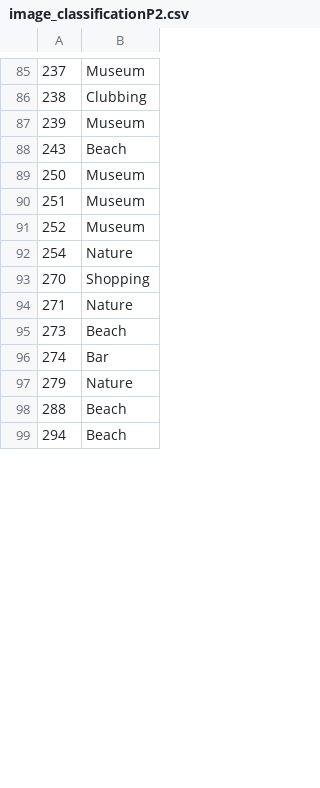
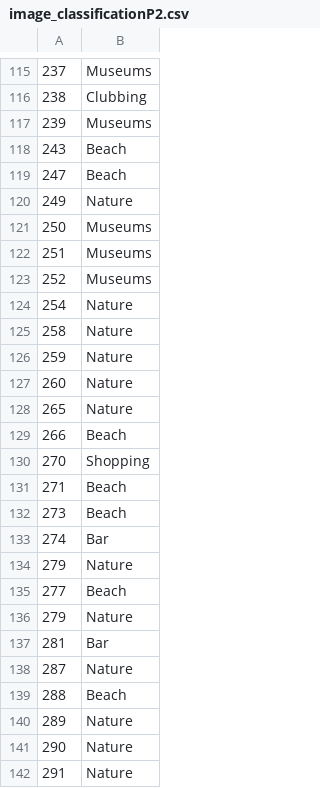
Before and after one commit to liamattard/FYP-Backend, a CSV file: assets/image_classificationP2.csv, drawn as a sheet; only a part is shown, gaps mark what is left out; the shorter side is filled out with more unchanged rows; the diff covers the shown part only.

```diff
--- a/assets/image_classificationP2.csv
+++ b/assets/image_classificationP2.csv
@@ -85,11 +115,18 @@
-237,Museum,
+237,Museums,
 238,Clubbing,
-239,Museum,
+239,Museums,
 243,Beach,
-250,Museum,
-251,Museum,
-252,Museum,
+247,Beach,
+249,Nature,
+250,Museums,
+251,Museums,
+252,Museums,
 254,Nature,
+258,Nature,
+259,Nature,
+260,Nature,
+265,Nature,
+266,Beach,
 270,Shopping,
-271,Nature,
+271,Beach,
 273,Beach,
@@ -97,2 +134,9 @@
 279,Nature,
+277,Beach,
+279,Nature,
+281,Bar,
+287,Nature,
 288,Beach,
+289,Nature,
+290,Nature,
+291,Nature,
```
Also changed, not shown: 43 added rows and 13 edited cells elsewhere in this file.
